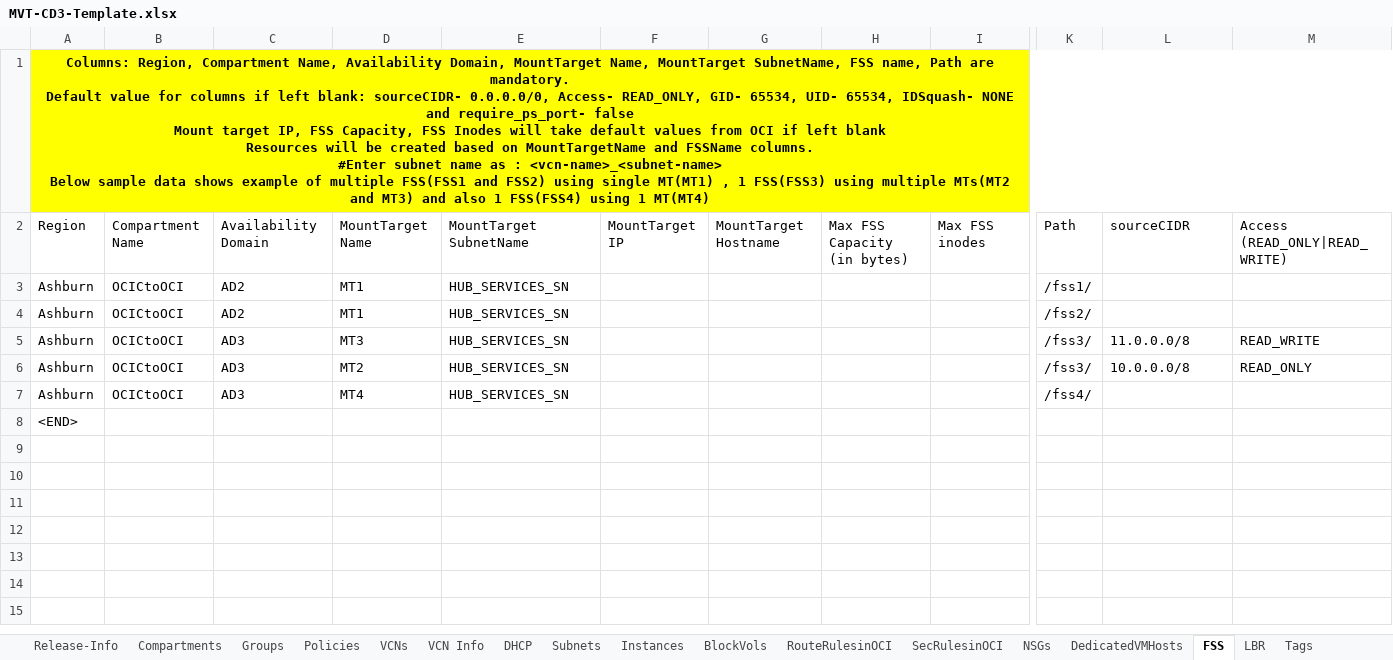
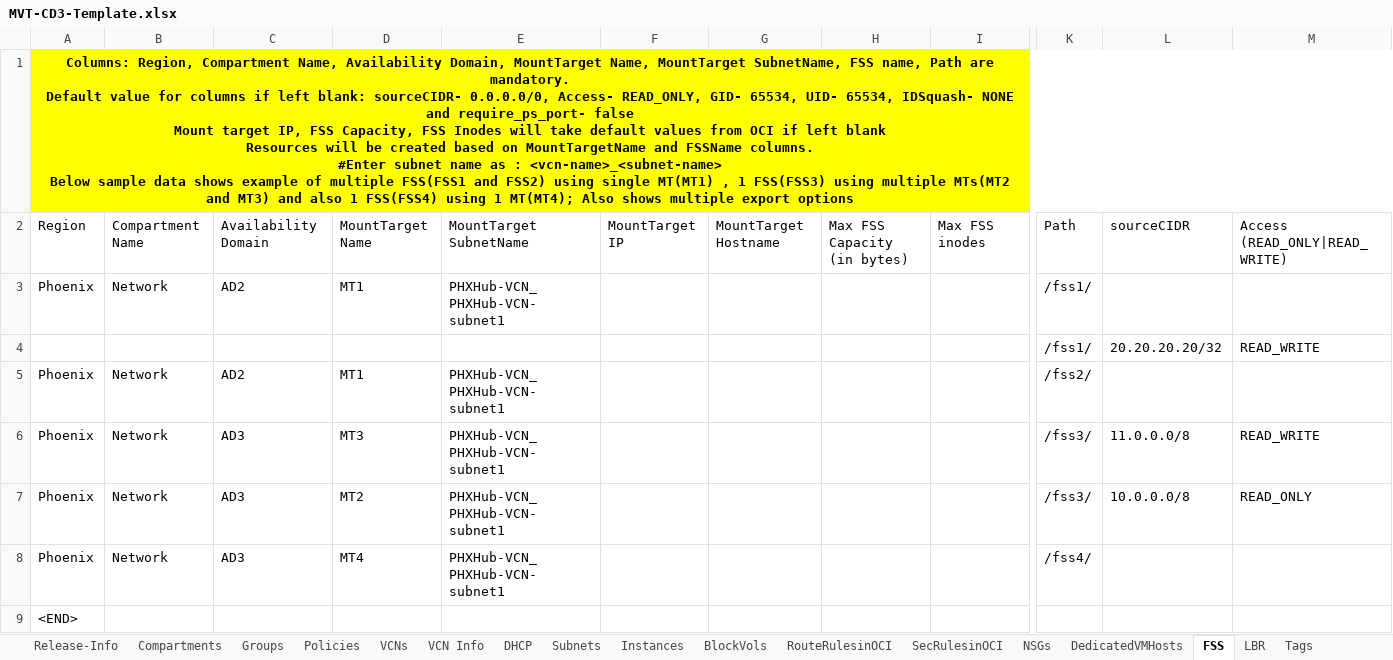
Before and after one commit to oracle-devrel/cd3-automation-toolkit, an Excel workbook: oci_tenancy/SetUpOCI_Via_TF/example/MVT-CD3-Template.xlsx, sheet FSS, drawn as a sheet; only a part is shown, gaps mark what is left out; values as stored, in another font and other column widths than the file's, no borders; addresses are those after the commit; rows hold the shown columns only; the diff names each change by its address in the sheet, - before the commit and + after, or states it on an @@ line.

```diff
--- a/oci_tenancy/SetUpOCI_Via_TF/example/MVT-CD3-Template.xlsx (sheet FSS)
+++ b/oci_tenancy/SetUpOCI_Via_TF/example/MVT-CD3-Template.xlsx (sheet FSS)
-A1: …using 1 MT(MT4)
+A1: …using 1 MT(MT4); Also shows multiple export options
-A3: Ashburn
+A3: Phoenix
-B3: OCICtoOCI
+B3: Network
-E3: HUB_SERVICES_SN
+E3: PHXHub-VCN_PHXHub-VCN-subnet1
+row 4:  |  |  |  |  |  |  |  |  | /fss1/ | 20.20.20.20/32 | READ_WRITE
-A5:A8: Ashburn
+A5:A8: Phoenix
-B5:B8: OCICtoOCI
+B5:B8: Network
-E5:E8: HUB_SERVICES_SN
+E5:E8: PHXHub-VCN_PHXHub-VCN-subnet1
```
Also changed, not shown: sheet NSGs, sheet LBR, sheet DB_System_VM, sheet DedicatedVMHosts, sheet TagVolume, sheet TagServer, 10 more sheets.
